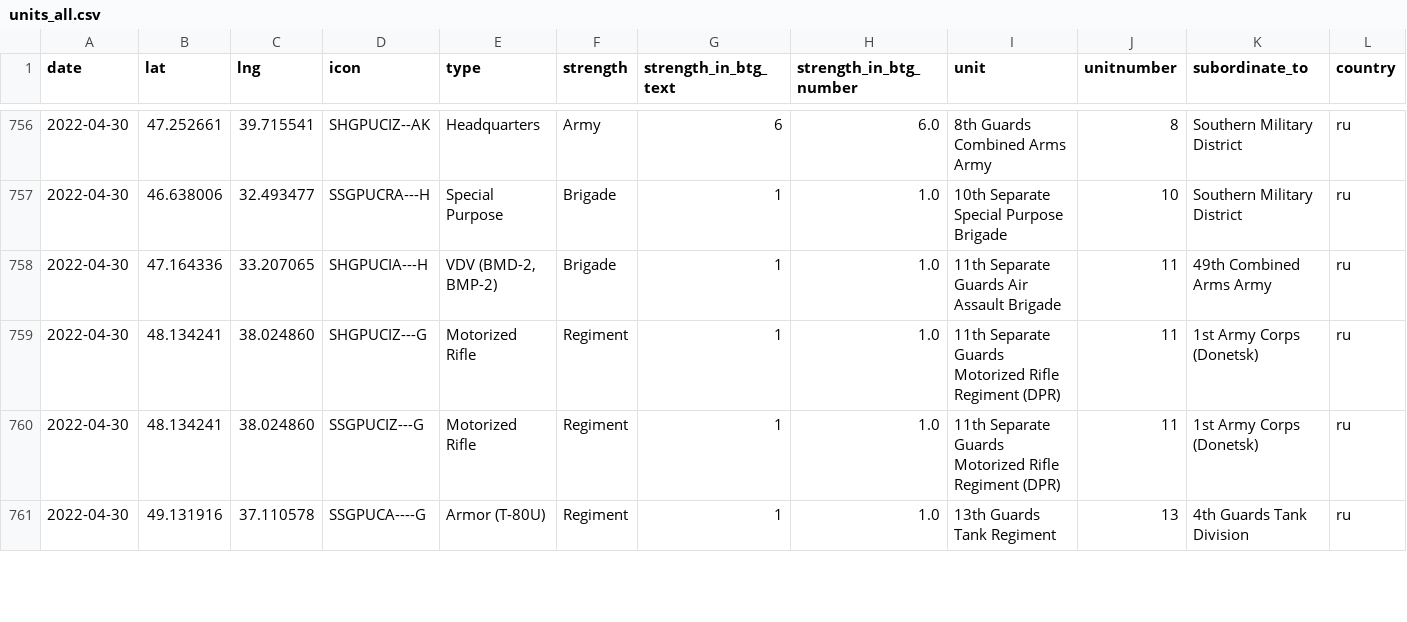
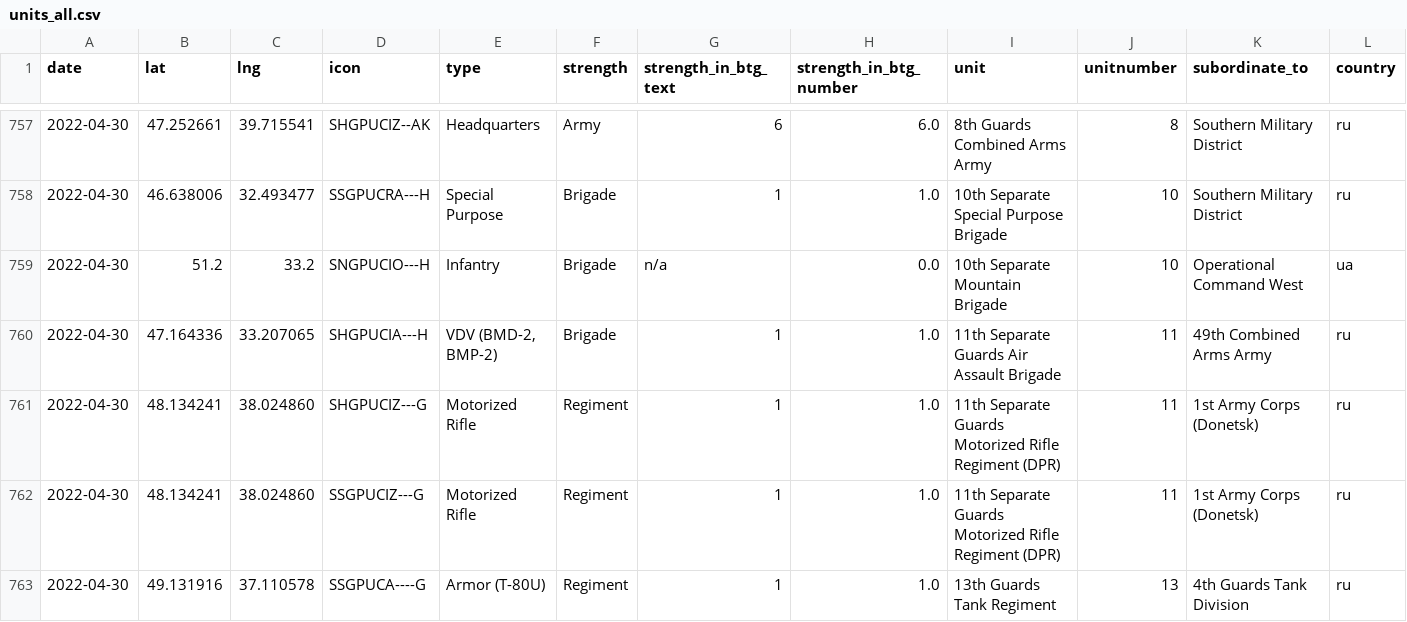
Before and after one commit to simonhuwiler/uawardata, a CSV file: data/csv/units_all.csv, drawn as a sheet; only a part is shown, gaps mark what is left out; rows hold the shown columns only; the diff covers the shown part only; the diff names each change by its address in the sheet, - before the commit and + after, or states it on an @@ line.

```diff
--- a/data/csv/units_all.csv
+++ b/data/csv/units_all.csv
+row 759: 2022-04-30 | 51.2 | 33.2 | SNGPUCIO---H | Infantry | Brigade | n/a | 0.0 | 10th Separate Mountain Brigade | 10 | Operational Command West | ua
```
Also changed, not shown: 6 added rows and 1 edited cell elsewhere in this file, data/csv/units_current.csv, 2 other files.
